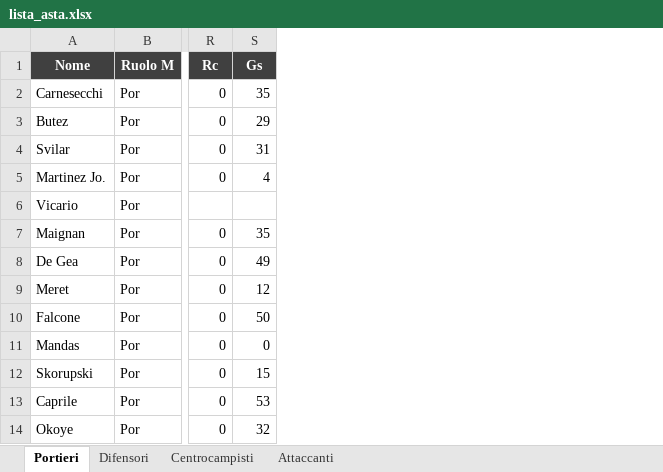
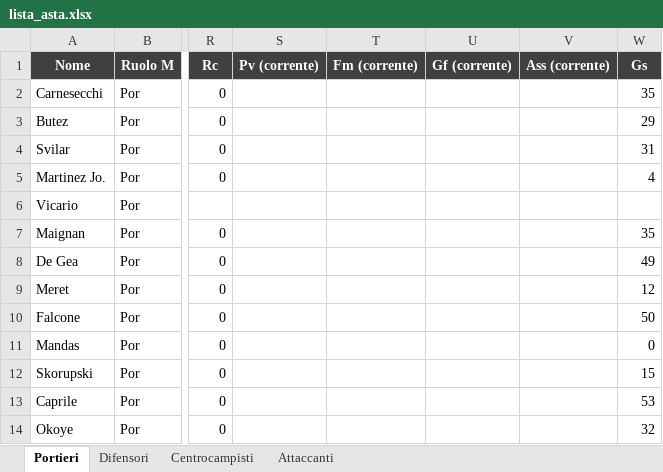
Before and after one commit to danielebaldo/fantaden, an Excel workbook: export/lista_asta.xlsx, sheet Portieri, drawn as a sheet; only a part is shown, gaps mark what is left out; values as stored, in another font and other column widths than the file's, no borders; the diff names each change by its address in the sheet, - before the commit and + after, or states it on an @@ line.

```diff
--- a/export/lista_asta.xlsx (sheet Portieri)
+++ b/export/lista_asta.xlsx (sheet Portieri)
+column S (Pv (corrente)), empty
+column T (Fm (corrente)), empty
+column U (Gf (corrente)), empty
+column V (Ass (corrente)), empty
```
Also changed, not shown: sheet Attaccanti, sheet Difensori, sheet Centrocampisti, 13 other files.
